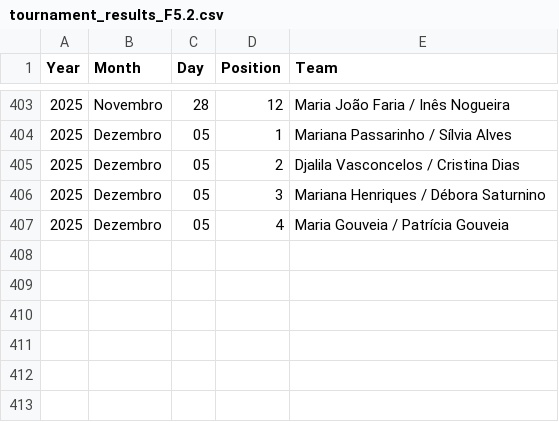
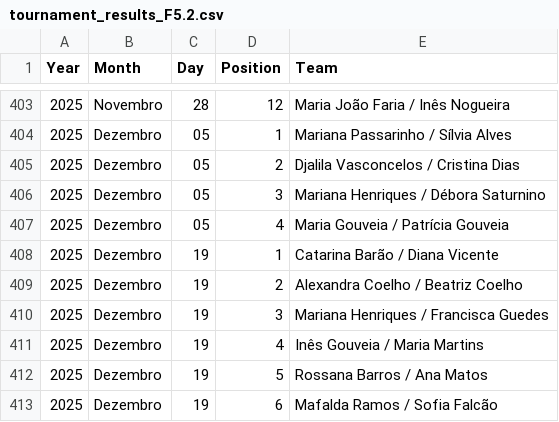
Before and after one commit to pmprcunha/Padel4All, a CSV file: tournament_results_F5.2.csv, drawn as a sheet; only a part is shown, gaps mark what is left out; the diff names each change by its address in the sheet, - before the commit and + after, or states it on an @@ line.

```diff
--- a/tournament_results_F5.2.csv
+++ b/tournament_results_F5.2.csv
+row 408: 2025 | Dezembro | 19 | 1 | Catarina Barão / Diana Vicente
+row 409: 2025 | Dezembro | 19 | 2 | Alexandra Coelho / Beatriz Coelho
+row 410: 2025 | Dezembro | 19 | 3 | Mariana Henriques / Francisca Guedes
+row 411: 2025 | Dezembro | 19 | 4 | Inês Gouveia / Maria Martins
+row 412: 2025 | Dezembro | 19 | 5 | Rossana Barros / Ana Matos
+row 413: 2025 | Dezembro | 19 | 6 | Mafalda Ramos / Sofia Falcão
```
Also changed, not shown: tournament_results_M5.2.csv.
